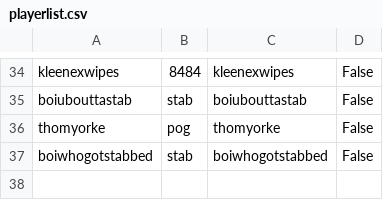
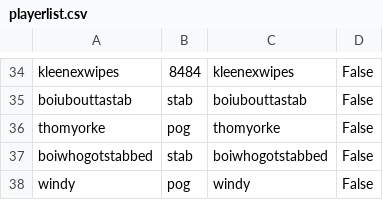
Before and after one commit to faaezk/breadend, a CSV file: playerlist.csv, drawn as a sheet; only a part is shown, gaps mark what is left out.

```diff
--- a/playerlist.csv
+++ b/playerlist.csv
@@ -37 +37,2 @@ thomyorke,pog,thomyorke,False
 boiwhogotstabbed,stab,boiwhogotstabbed,False
+windy,pog,windy,False
```
Also changed, not shown: 40 other files.
